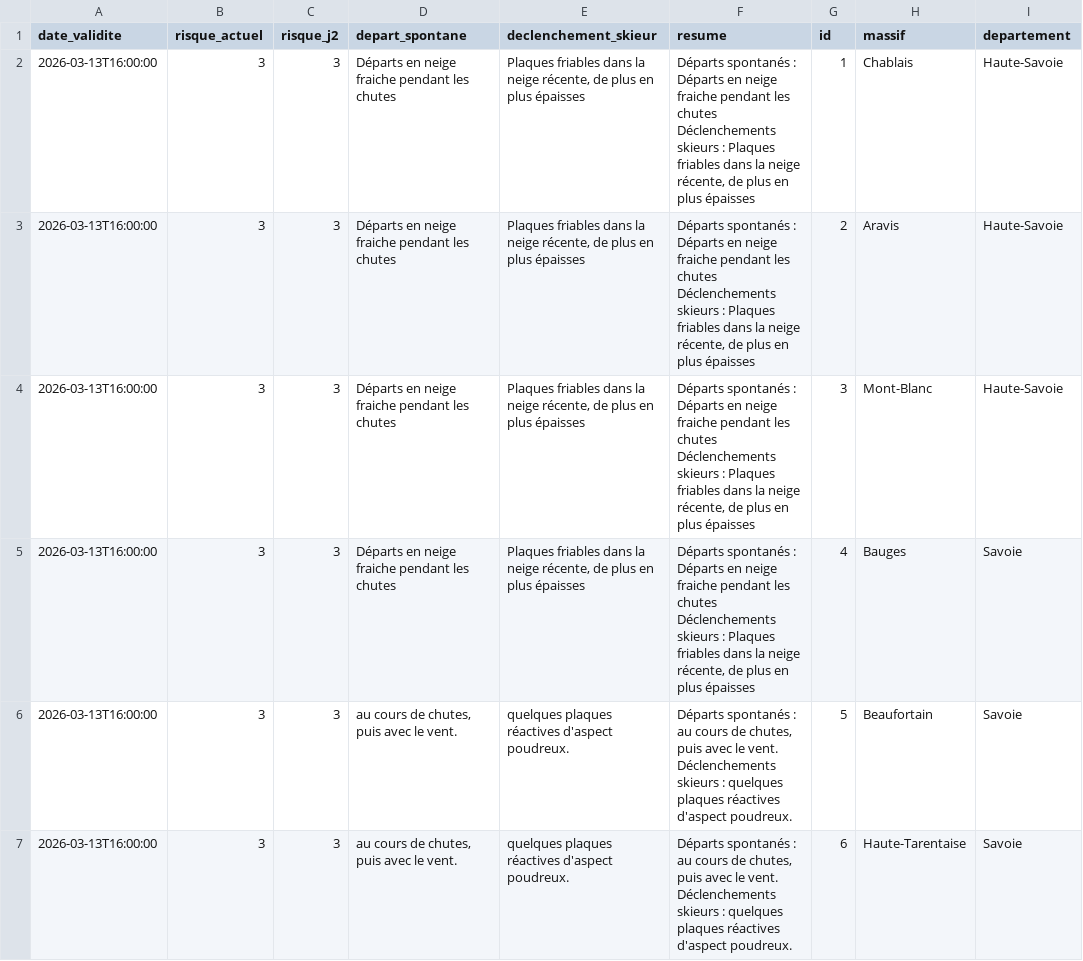
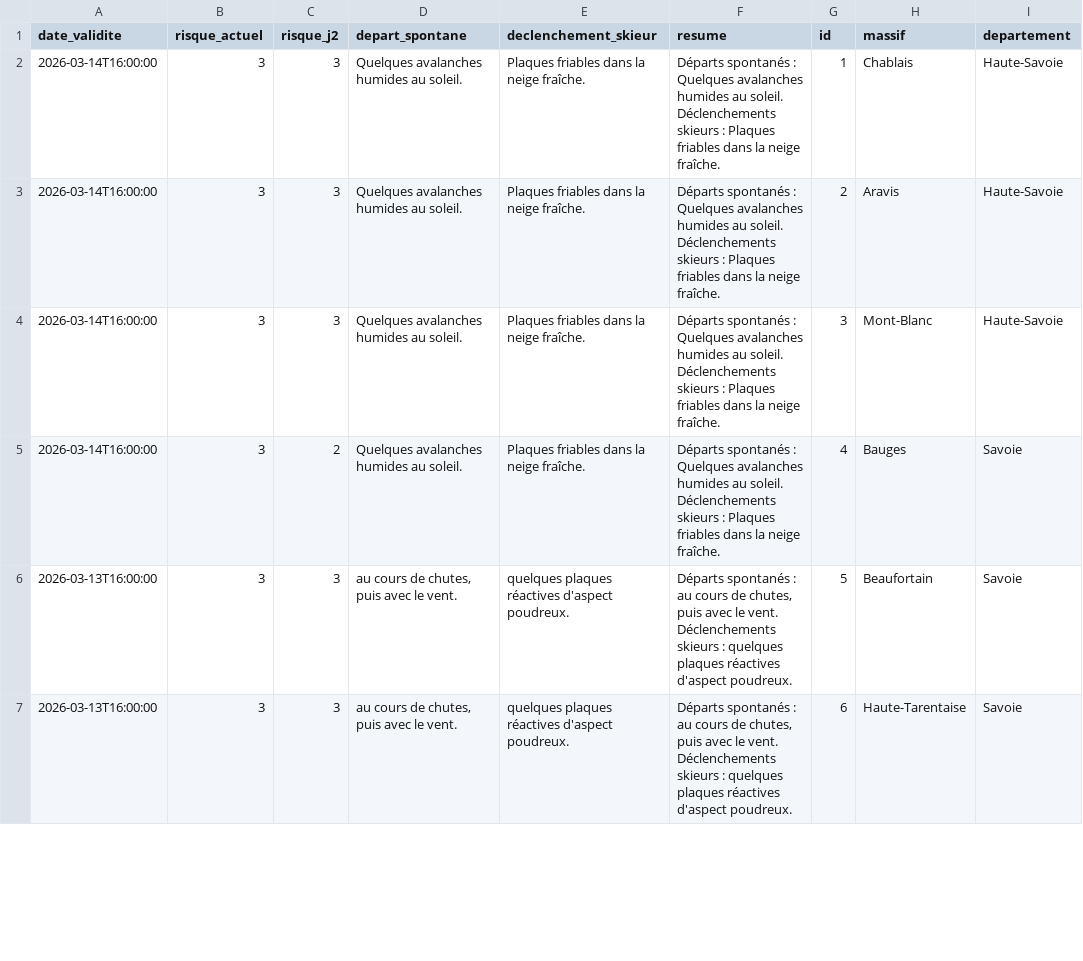
Before and after one commit to Tinevagio/Ski-touring-live, a CSV file: data/bera_latest.csv, drawn as a sheet; only a part is shown; ↵ is a line break in a cell; the diff covers the shown part only; the diff names each change by its address in the sheet, - before the commit and + after, or states it on an @@ line.

Commit message:
🔄 Update BERA data - 2026-03-14 15:14 UTC

```diff
--- a/data/bera_latest.csv
+++ b/data/bera_latest.csv
-A2:A5 (date_validite): 2026-03-13T16:00:00
+A2:A5 (date_validite): 2026-03-14T16:00:00
-D2:D5 (depart_spontane): Départs en neige fraiche pendant les chutes
+D2:D5 (depart_spontane): Quelques avalanches humides au soleil.
-E2:E5 (declenchement_skieur): …la neige récente, de plus en plus épaisses
+E2:E5 (declenchement_skieur): …la neige fraîche.
-F2:F5 (resume): …spontanés : Départs en neige fraiche pendant les chutes ↵ Déclenchements skieurs : Plaques friables dans la neige récente, de plus en plus épaisses
+F2:F5 (resume): …spontanés : Quelques avalanches humides au soleil. ↵ Déclenchements skieurs : Plaques friables dans la neige fraîche.
-C5 (risque_j2): 3
+C5 (risque_j2): 2
```
Also changed, not shown: 108 edited cells elsewhere in this file, 1 other file.
